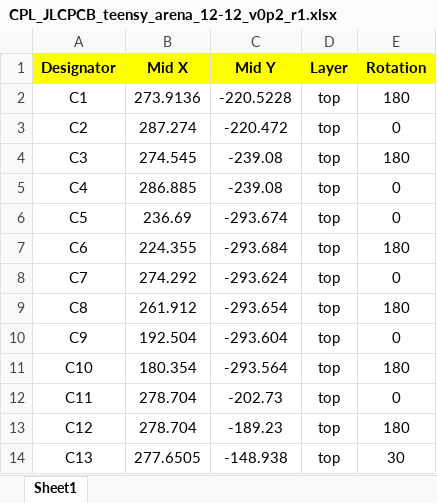
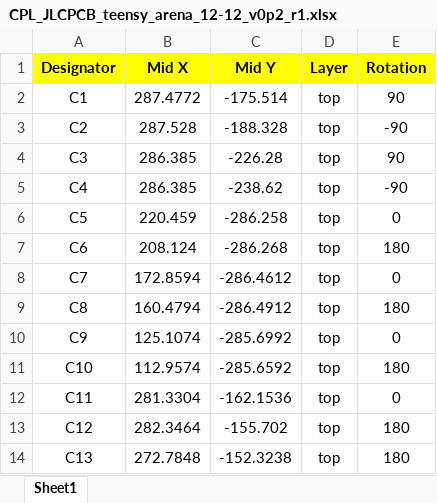
Before and after one commit to janelia-kicad/LED-Display_G4_Hardware_Arena, an Excel workbook: development/arena_12-12_w_vreg/teensy4p1/teensy_arena_12-12_v0p2/production/version_0p2_r1/CPL_JLCPCB_teensy_arena_12-12_v0p2_r1.xlsx, sheet Sheet1, drawn as a sheet; only a part is shown; values as stored, in another font and other column widths than the file's, no borders; the diff covers the shown part only; the diff names each change by its address in the sheet, - before the commit and + after, or states it on an @@ line.

```diff
--- a/development/arena_12-12_w_vreg/teensy4p1/teensy_arena_12-12_v0p2/production/version_0p2_r1/CPL_JLCPCB_teensy_arena_12-12_v0p2_r1.xlsx (sheet Sheet1)
+++ b/development/arena_12-12_w_vreg/teensy4p1/teensy_arena_12-12_v0p2/production/version_0p2_r1/CPL_JLCPCB_teensy_arena_12-12_v0p2_r1.xlsx (sheet Sheet1)
-B2 (Mid X): 273.9136
+B2 (Mid X): 287.4772
-C2 (Mid Y): -220.5228
+C2 (Mid Y): -175.514
-E2 (Rotation): 180
+E2 (Rotation): 90
-B3 (Mid X): 287.274
+B3 (Mid X): 287.528
-C3 (Mid Y): -220.472
+C3 (Mid Y): -188.328
-E3 (Rotation): 0
+E3 (Rotation): -90
-B4 (Mid X): 274.545
+B4 (Mid X): 286.385
-C4 (Mid Y): -239.08
+C4 (Mid Y): -226.28
-E4 (Rotation): 180
+E4 (Rotation): 90
-B5 (Mid X): 286.885
+B5 (Mid X): 286.385
-C5 (Mid Y): -239.08
+C5 (Mid Y): -238.62
-E5 (Rotation): 0
+E5 (Rotation): -90
-B6 (Mid X): 236.69
+B6 (Mid X): 220.459
-C6 (Mid Y): -293.674
+C6 (Mid Y): -286.258
-B7 (Mid X): 224.355
+B7 (Mid X): 208.124
-C7 (Mid Y): -293.684
+C7 (Mid Y): -286.268
-B8 (Mid X): 274.292
+B8 (Mid X): 172.8594
-C8 (Mid Y): -293.624
+C8 (Mid Y): -286.4612
-B9 (Mid X): 261.912
+B9 (Mid X): 160.4794
-C9 (Mid Y): -293.654
+C9 (Mid Y): -286.4912
-B10 (Mid X): 192.504
+B10 (Mid X): 125.1074
-C10 (Mid Y): -293.604
+C10 (Mid Y): -285.6992
-B11 (Mid X): 180.354
+B11 (Mid X): 112.9574
-C11 (Mid Y): -293.564
+C11 (Mid Y): -285.6592
-B12 (Mid X): 278.704
+B12 (Mid X): 281.3304
-C12 (Mid Y): -202.73
+C12 (Mid Y): -162.1536
-B13 (Mid X): 278.704
+B13 (Mid X): 282.3464
-C13 (Mid Y): -189.23
+C13 (Mid Y): -155.702
-B14 (Mid X): 277.6505
+B14 (Mid X): 272.7848
-C14 (Mid Y): -148.938
+C14 (Mid Y): -152.3238
-E14 (Rotation): 30
+E14 (Rotation): 180
```
Also changed, not shown: 38 added rows, 1 removed row and 193 edited cells elsewhere in this sheet, development/arena_12-12_w_vreg/ni/ni_arena_12-12_v0p1/production/version_0p1_r1/CPL_JLCPCB_ni_arena_12-12_v0p1_r1.xlsx, development/arena_12-12_w_vreg/ni/ni_arena_12-12_v0p1/production/version_0p1_r1/bom_cpl_wo_global_parts/BOM_JLCPCB_ni_arena_12-12_v0p1_r1.xlsx, 8 other files.
